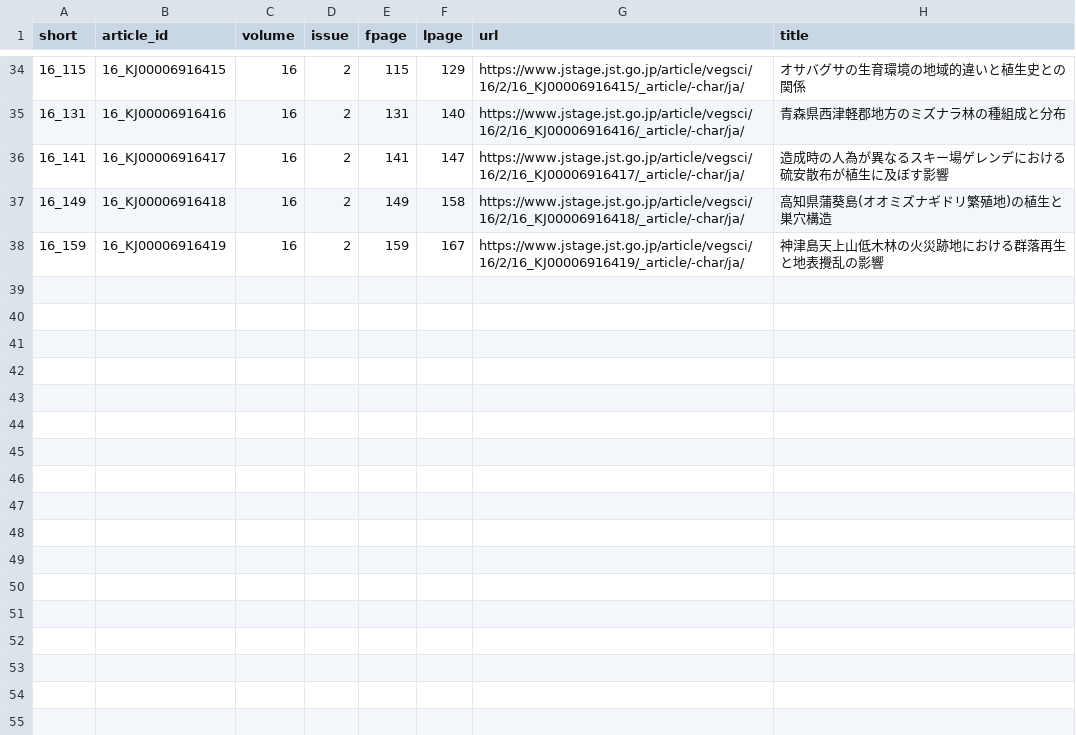
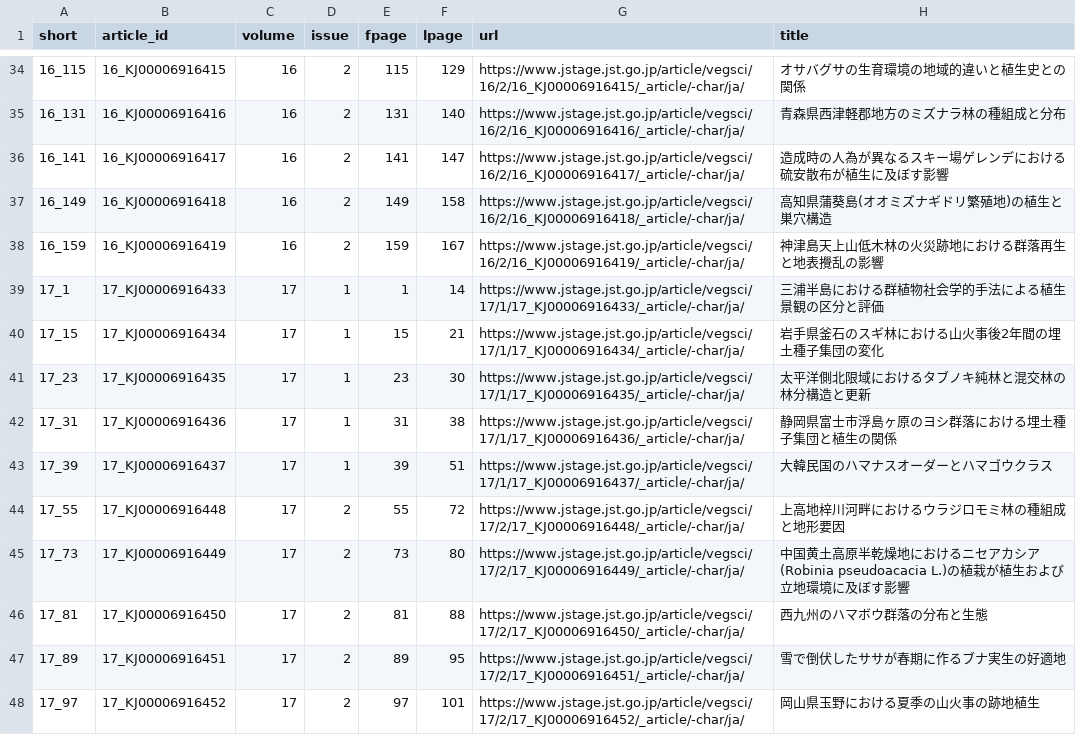
Before and after one commit to matutosi/support-ac, a CSV file: jstage/article_ids.csv, drawn as a sheet; only a part is shown, gaps mark what is left out; the diff names each change by its address in the sheet, - before the commit and + after, or states it on an @@ line.

```diff
--- a/jstage/article_ids.csv
+++ b/jstage/article_ids.csv
+row 39: 17_1 | 17_KJ00006916433 | 17 | 1 | 1 | 14 | https://www.jstage.jst.go.jp/article/vegsci/17/1/17_KJ00006916433/_article/-char/ja/ | 三浦半島における群植物社会学的手法による植生景観の区分と評価
+row 40: 17_15 | 17_KJ00006916434 | 17 | 1 | 15 | 21 | https://www.jstage.jst.go.jp/article/vegsci/17/1/17_KJ00006916434/_article/-char/ja/ | 岩手県釜石のスギ林における山火事後2年間の埋土種子集団の変化
+row 41: 17_23 | 17_KJ00006916435 | 17 | 1 | 23 | 30 | https://www.jstage.jst.go.jp/article/vegsci/17/1/17_KJ00006916435/_article/-char/ja/ | 太平洋側北限域におけるタブノキ純林と混交林の林分構造と更新
+row 42: 17_31 | 17_KJ00006916436 | 17 | 1 | 31 | 38 | https://www.jstage.jst.go.jp/article/vegsci/17/1/17_KJ00006916436/_article/-char/ja/ | 静岡県富士市浮島ヶ原のヨシ群落における埋土種子集団と植生の関係
+row 43: 17_39 | 17_KJ00006916437 | 17 | 1 | 39 | 51 | https://www.jstage.jst.go.jp/article/vegsci/17/1/17_KJ00006916437/_article/-char/ja/ | 大韓民国のハマナスオーダーとハマゴウクラス
+row 44: 17_55 | 17_KJ00006916448 | 17 | 2 | 55 | 72 | https://www.jstage.jst.go.jp/article/vegsci/17/2/17_KJ00006916448/_article/-char/ja/ | 上高地梓川河畔におけるウラジロモミ林の種組成と地形要因
+row 45: 17_73 | 17_KJ00006916449 | 17 | 2 | 73 | 80 | https://www.jstage.jst.go.jp/article/vegsci/17/2/17_KJ00006916449/_article/-char/ja/ | 中国黄土高原半乾燥地におけるニセアカシア(Robinia pseudoacacia L.)の植栽が植生および立地環境に及ぼす影響
+row 46: 17_81 | 17_KJ00006916450 | 17 | 2 | 81 | 88 | https://www.jstage.jst.go.jp/article/vegsci/17/2/17_KJ00006916450/_article/-char/ja/ | 西九州のハマボウ群落の分布と生態
+row 47: 17_89 | 17_KJ00006916451 | 17 | 2 | 89 | 95 | https://www.jstage.jst.go.jp/article/vegsci/17/2/17_KJ00006916451/_article/-char/ja/ | 雪で倒伏したササが春期に作るブナ実生の好適地
+row 48: 17_97 | 17_KJ00006916452 | 17 | 2 | 97 | 101 | https://www.jstage.jst.go.jp/article/vegsci/17/2/17_KJ00006916452/_article/-char/ja/ | 岡山県玉野における夏季の山火事の跡地植生
```
